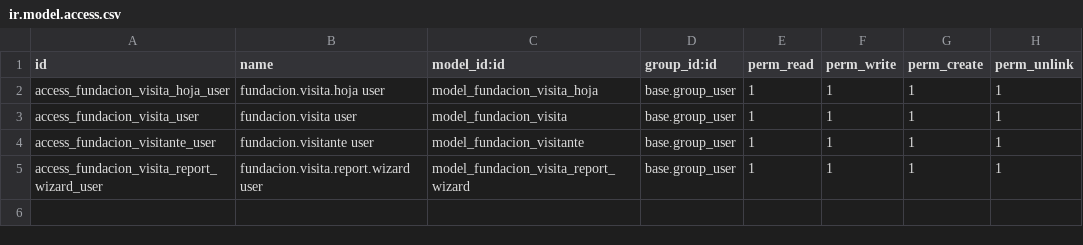
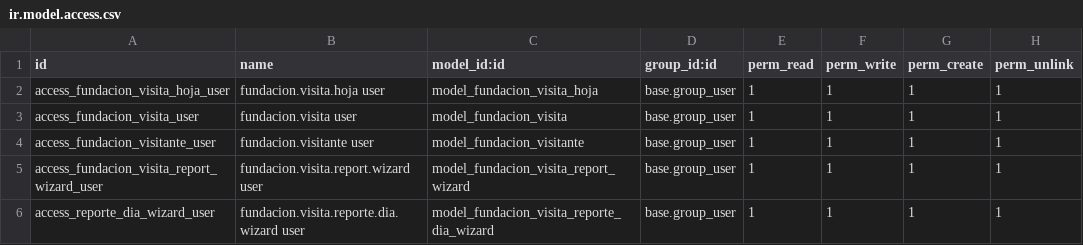
Before and after one commit to oticfundacupaz/fundacupaz_addons, a CSV file: fundacion_visitantes/security/ir.model.access.csv, drawn as a sheet; the diff names each change by its address in the sheet, - before the commit and + after, or states it on an @@ line.

```diff
--- a/fundacion_visitantes/security/ir.model.access.csv
+++ b/fundacion_visitantes/security/ir.model.access.csv
+row 6: access_reporte_dia_wizard_user | fundacion.visita.reporte.dia.wizard user | model_fundacion_visita_reporte_dia_wizard | base.group_user | 1 | 1 | 1 | 1
```
Also changed, not shown: 12 other files.
